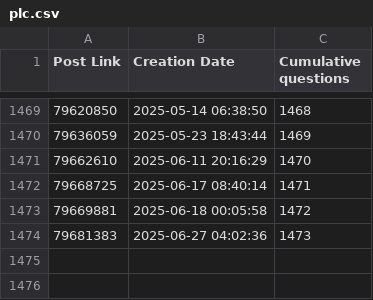
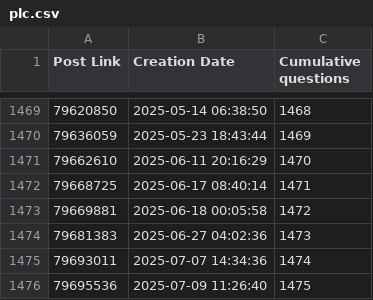
Before and after one commit to Roald87/TwinCATPopularity, a CSV file: plc.csv, drawn as a sheet; only a part is shown, gaps mark what is left out; the diff names each change by its address in the sheet, - before the commit and + after, or states it on an @@ line.

```diff
--- a/plc.csv
+++ b/plc.csv
+row 1475: 79693011 | 2025-07-07 14:34:36 | 1474
+row 1476: 79695536 | 2025-07-09 11:26:40 | 1475
```
Also changed, not shown: 1 other file.
